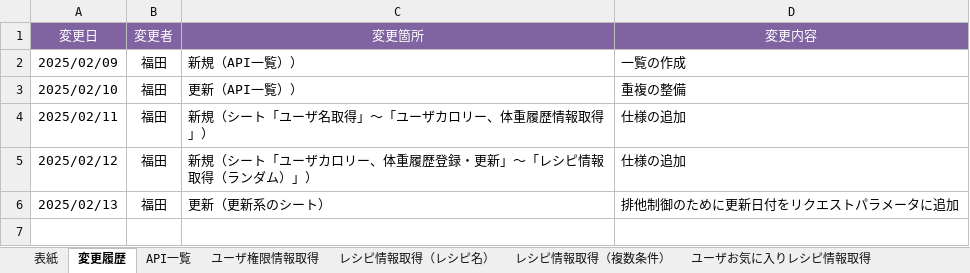
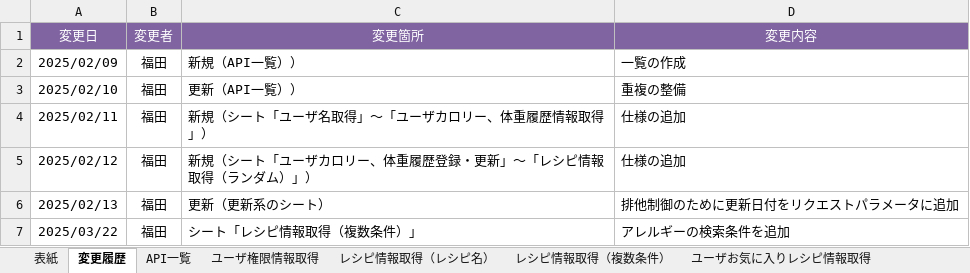
Before and after one commit to Fukuta-Y/Jashin_CAS_doc, an Excel workbook: 画面設計/API仕様書(CAS).xlsx, sheet 変更履歴, drawn as a sheet; values as stored, in another font and other column widths than the file's, no borders; charts and pictures not drawn; the diff names each change by its address in the sheet, - before the commit and + after, or states it on an @@ line.

```diff
--- a/画面設計/API仕様書(CAS).xlsx (sheet 変更履歴)
+++ b/画面設計/API仕様書(CAS).xlsx (sheet 変更履歴)
+row 7: 2025/03/22 | 福田 | シート「レシピ情報取得（複数条件）」 | アレルギーの検索条件を追加
```
Also changed, not shown: sheet レシピ情報取得（複数条件）, sheet API一覧.
